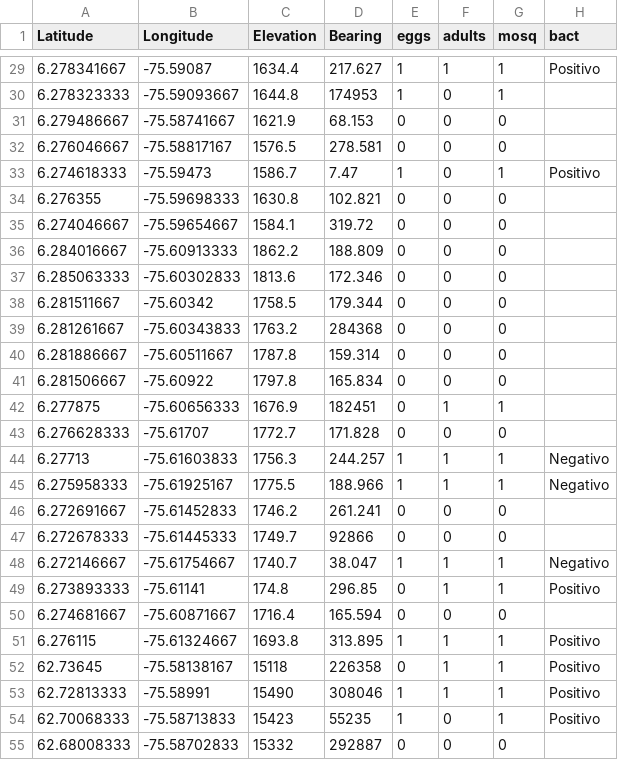
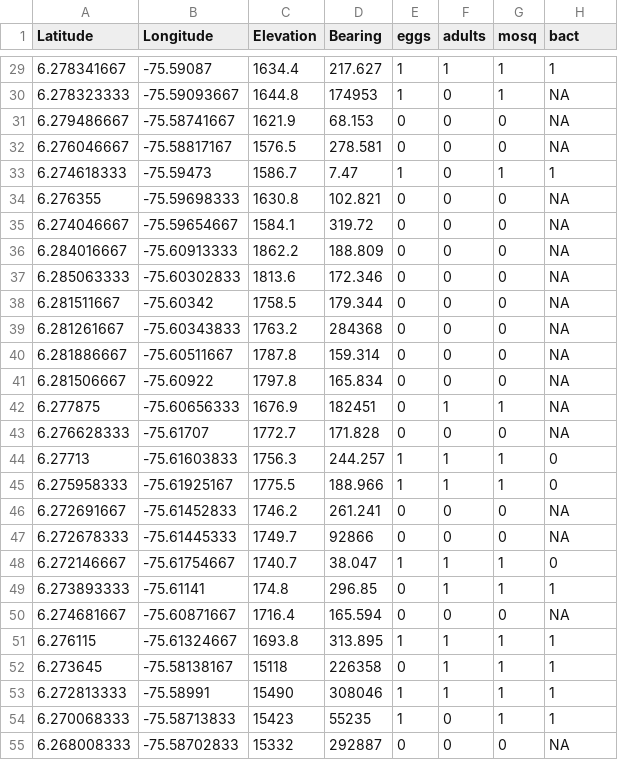
Before and after one commit to rincondf/medellin, a CSV file: Robl.csv, drawn as a sheet; only a part is shown, gaps mark what is left out; the diff covers the shown part only.

```diff
--- a/Robl.csv
+++ b/Robl.csv
@@ -29,27 +29,27 @@ Latitude,Longitude,Elevation,Bearing,eggs,adults,mosq,bact
-6.278341667,-75.59087,1634.4,217.627,1,1,1,Positivo
-6.278323333,-75.59093667,1644.8,174953,1,0,1,
-6.279486667,-75.58741667,1621.9,68.153,0,0,0,
-6.276046667,-75.58817167,1576.5,278.581,0,0,0,
-6.274618333,-75.59473,1586.7,7.47,1,0,1,Positivo
-6.276355,-75.59698333,1630.8,102.821,0,0,0,
-6.274046667,-75.59654667,1584.1,319.72,0,0,0,
-6.284016667,-75.60913333,1862.2,188.809,0,0,0,
-6.285063333,-75.60302833,1813.6,172.346,0,0,0,
-6.281511667,-75.60342,1758.5,179.344,0,0,0,
-6.281261667,-75.60343833,1763.2,284368,0,0,0,
-6.281886667,-75.60511667,1787.8,159.314,0,0,0,
-6.281506667,-75.60922,1797.8,165.834,0,0,0,
-6.277875,-75.60656333,1676.9,182451,0,1,1,
-6.276628333,-75.61707,1772.7,171.828,0,0,0,
-6.27713,-75.61603833,1756.3,244.257,1,1,1,Negativo
-6.275958333,-75.61925167,1775.5,188.966,1,1,1,Negativo
-6.272691667,-75.61452833,1746.2,261.241,0,0,0,
-6.272678333,-75.61445333,1749.7,92866,0,0,0,
-6.272146667,-75.61754667,1740.7,38.047,1,1,1,Negativo
-6.273893333,-75.61141,174.8,296.85,0,1,1,Positivo
-6.274681667,-75.60871667,1716.4,165.594,0,0,0,
-6.276115,-75.61324667,1693.8,313.895,1,1,1,Positivo
-62.73645,-75.58138167,15118,226358,0,1,1,Positivo
-62.72813333,-75.58991,15490,308046,1,1,1,Positivo
-62.70068333,-75.58713833,15423,55235,1,0,1,Positivo
-62.68008333,-75.58702833,15332,292887,0,0,0,
+6.278341667,-75.59087,1634.4,217.627,1,1,1,1
+6.278323333,-75.59093667,1644.8,174953,1,0,1,NA
+6.279486667,-75.58741667,1621.9,68.153,0,0,0,NA
+6.276046667,-75.58817167,1576.5,278.581,0,0,0,NA
+6.274618333,-75.59473,1586.7,7.47,1,0,1,1
+6.276355,-75.59698333,1630.8,102.821,0,0,0,NA
+6.274046667,-75.59654667,1584.1,319.72,0,0,0,NA
+6.284016667,-75.60913333,1862.2,188.809,0,0,0,NA
+6.285063333,-75.60302833,1813.6,172.346,0,0,0,NA
+6.281511667,-75.60342,1758.5,179.344,0,0,0,NA
+6.281261667,-75.60343833,1763.2,284368,0,0,0,NA
+6.281886667,-75.60511667,1787.8,159.314,0,0,0,NA
+6.281506667,-75.60922,1797.8,165.834,0,0,0,NA
+6.277875,-75.60656333,1676.9,182451,0,1,1,NA
+6.276628333,-75.61707,1772.7,171.828,0,0,0,NA
+6.27713,-75.61603833,1756.3,244.257,1,1,1,0
+6.275958333,-75.61925167,1775.5,188.966,1,1,1,0
+6.272691667,-75.61452833,1746.2,261.241,0,0,0,NA
+6.272678333,-75.61445333,1749.7,92866,0,0,0,NA
+6.272146667,-75.61754667,1740.7,38.047,1,1,1,0
+6.273893333,-75.61141,174.8,296.85,0,1,1,1
+6.274681667,-75.60871667,1716.4,165.594,0,0,0,NA
+6.276115,-75.61324667,1693.8,313.895,1,1,1,1
+6.273645,-75.58138167,15118,226358,0,1,1,1
+6.272813333,-75.58991,15490,308046,1,1,1,1
+6.270068333,-75.58713833,15423,55235,1,0,1,1
+6.268008333,-75.58702833,15332,292887,0,0,0,NA
```
Also changed, not shown: 65 edited cells elsewhere in this file, Bel.csv, 1 other file.
